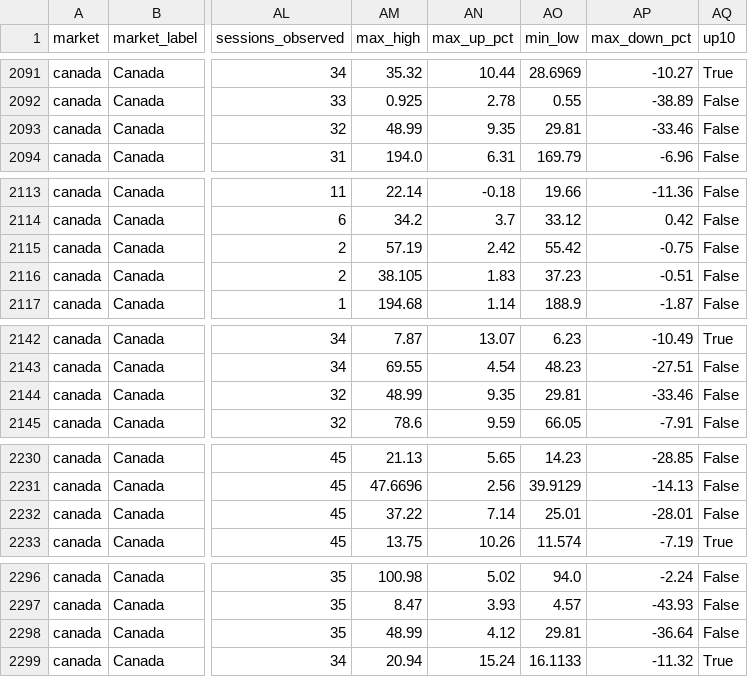
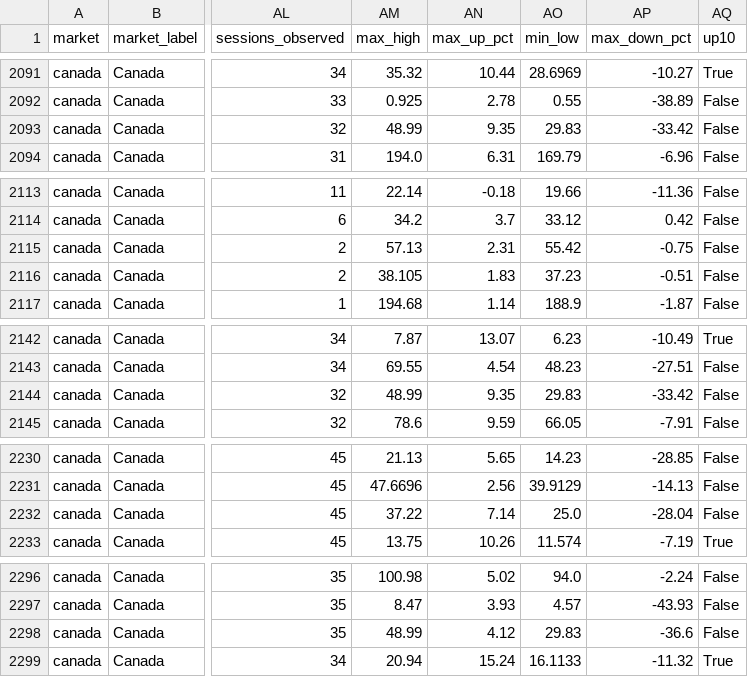
Before and after one commit to fwd5t2g5cw-ops/-daily-market-scanner, a CSV file: latest/six_signal_10pct/all_signal_forward_performance.csv, drawn as a sheet; only a part is shown, gaps mark what is left out; the diff covers the shown part only; the diff names each change by its address in the sheet, - before the commit and + after, or states it on an @@ line.

```diff
--- a/latest/six_signal_10pct/all_signal_forward_performance.csv
+++ b/latest/six_signal_10pct/all_signal_forward_performance.csv
-AO2093 (min_low): 29.81
+AO2093 (min_low): 29.83
-AP2093 (max_down_pct): -33.46
+AP2093 (max_down_pct): -33.42
-AM2115 (max_high): 57.19
+AM2115 (max_high): 57.13
-AN2115 (max_up_pct): 2.42
+AN2115 (max_up_pct): 2.31
-AO2144 (min_low): 29.81
+AO2144 (min_low): 29.83
-AP2144 (max_down_pct): -33.46
+AP2144 (max_down_pct): -33.42
-AO2232 (min_low): 25.01
+AO2232 (min_low): 25.0
-AP2232 (max_down_pct): -28.01
+AP2232 (max_down_pct): -28.04
-AO2298 (min_low): 29.81
+AO2298 (min_low): 29.83
-AP2298 (max_down_pct): -36.64
+AP2298 (max_down_pct): -36.6
```
Also changed, not shown: 20 edited cells elsewhere in this file, 2 other files.
